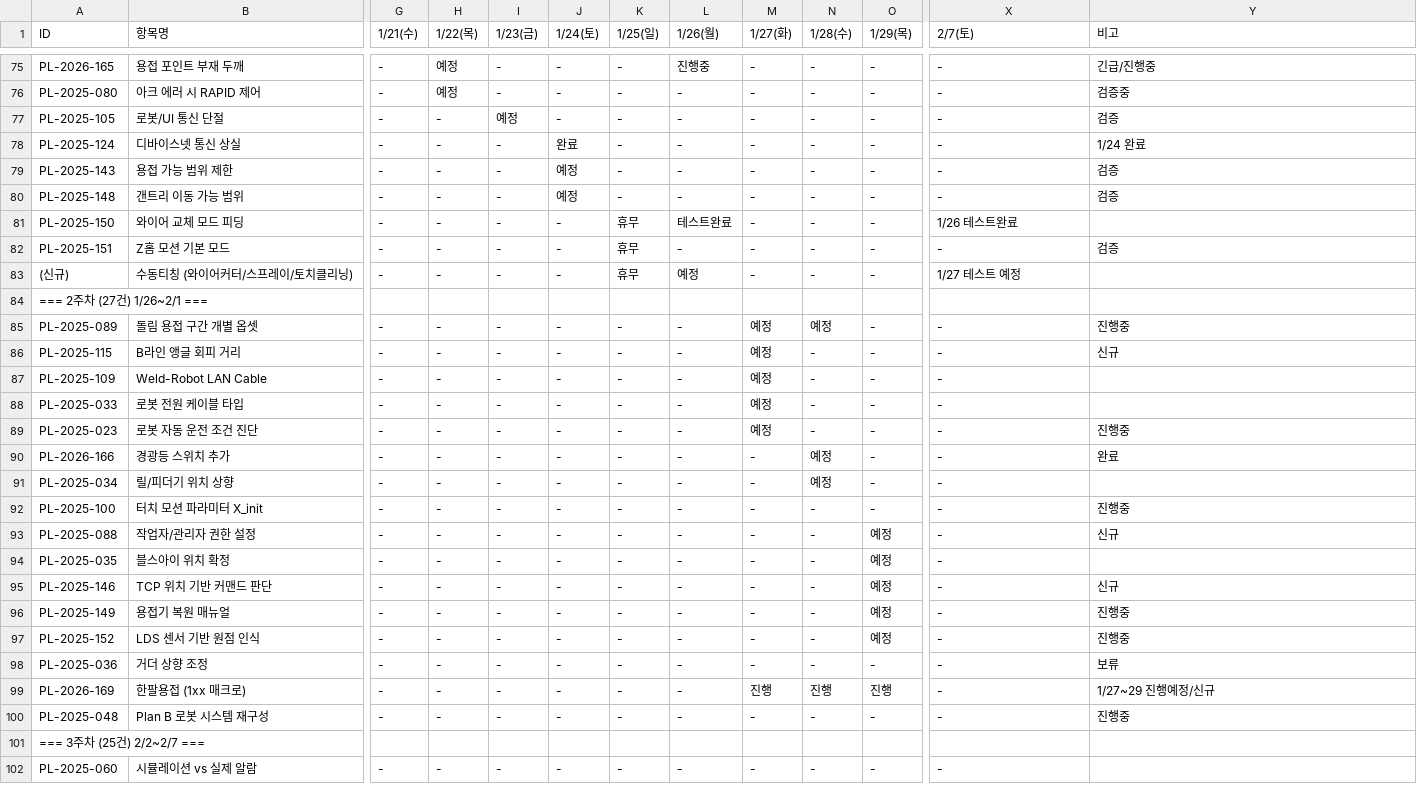
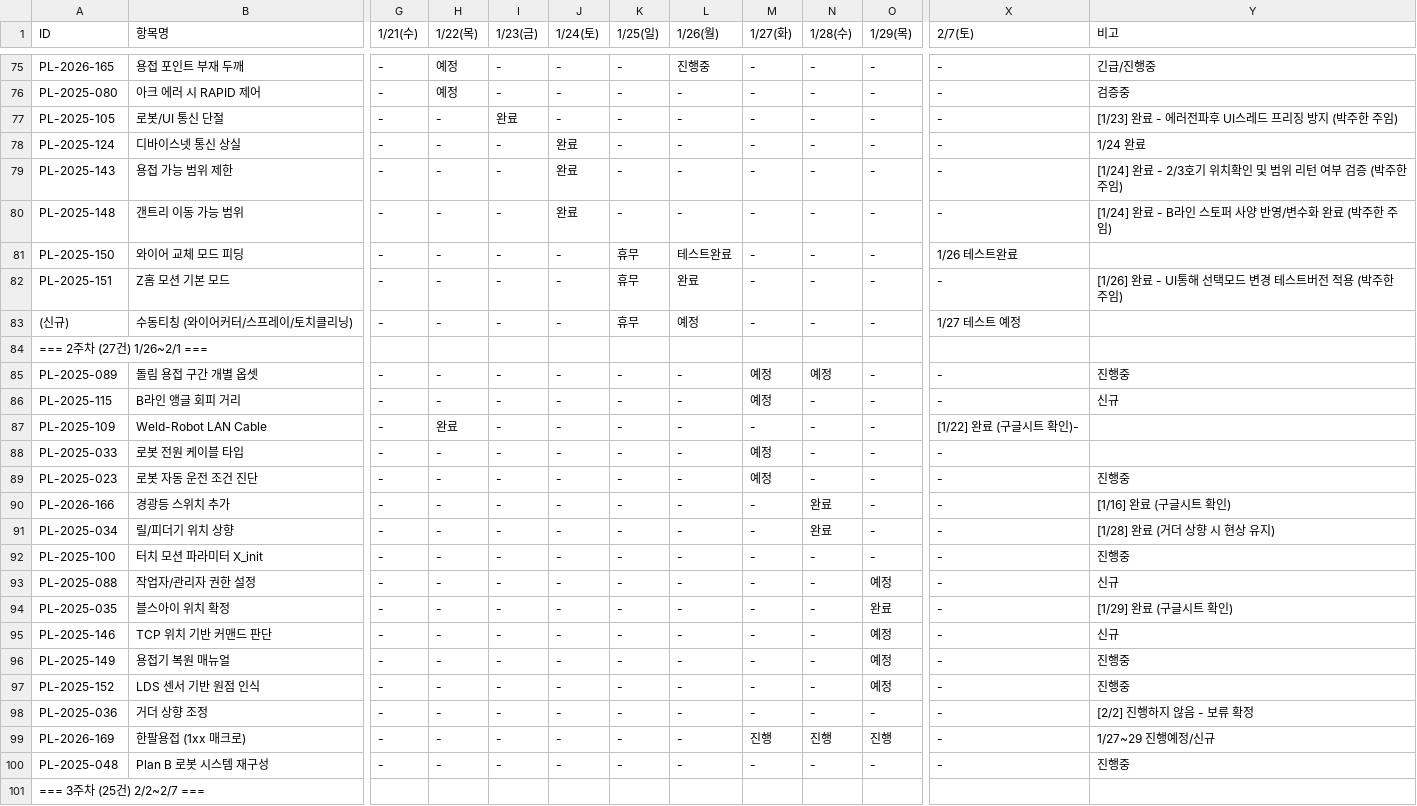
Before and after one commit to taeyangshim-stack/s25016, a CSV file: punchlist/3week-plan/S25016_3주완료계획_260129.csv, drawn as a sheet; only a part is shown, gaps mark what is left out; the shorter side is filled out with more unchanged rows; the diff names each change by its address in the sheet, - before the commit and + after, or states it on an @@ line.

```diff
--- a/punchlist/3week-plan/S25016_3주완료계획_260129.csv
+++ b/punchlist/3week-plan/S25016_3주완료계획_260129.csv
-I77 (1/23(금)): 예정
+I77 (1/23(금)): 완료
-Y77 (비고): 검증
+Y77 (비고): [1/23] 완료 - 에러전파후 UI스레드 프리징 방지 (박주한 주임)
-J79:J80 (1/24(토)): 예정
+J79:J80 (1/24(토)): 완료
-Y79 (비고): 검증
+Y79 (비고): [1/24] 완료 - 2/3호기 위치확인 및 범위 리턴 여부 검증 (박주한 주임)
-Y80 (비고): 검증
+Y80 (비고): [1/24] 완료 - B라인 스토퍼 사양 반영/변수화 완료 (박주한 주임)
-L82 (1/26(월)): -
+L82 (1/26(월)): 완료
-Y82 (비고): 검증
+Y82 (비고): [1/26] 완료 - UI통해 선택모드 변경 테스트버전 적용 (박주한 주임)
-H87 (1/22(목)): -
+H87 (1/22(목)): 완료
-M87 (1/27(화)): 예정
+M87 (1/27(화)): -
-X87 (2/7(토)): -
+X87 (2/7(토)): [1/22] 완료 (구글시트 확인)-
-N90:N91 (1/28(수)): 예정
+N90:N91 (1/28(수)): 완료
-Y90 (비고): 완료
+Y90 (비고): [1/16] 완료 (구글시트 확인)
-Y91 (비고): (empty)
+Y91 (비고): [1/28] 완료 (거더 상향 시 현상 유지)
-O94 (1/29(목)): 예정
+O94 (1/29(목)): 완료
-Y94 (비고): (empty)
+Y94 (비고): [1/29] 완료 (구글시트 확인)
-Y98 (비고): 보류
+Y98 (비고): [2/2] 진행하지 않음 - 보류 확정
```
Also changed, not shown: 2 other files.
